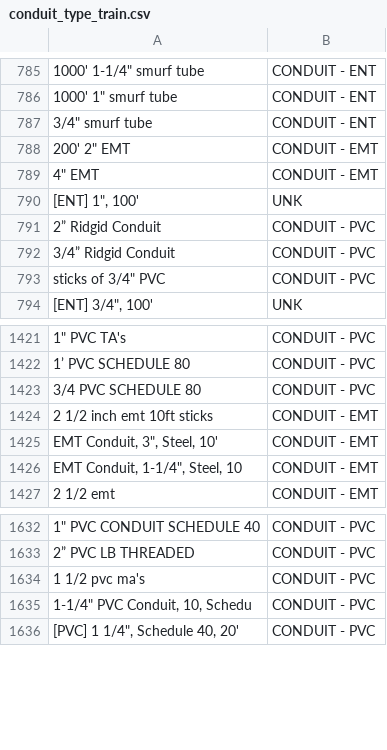
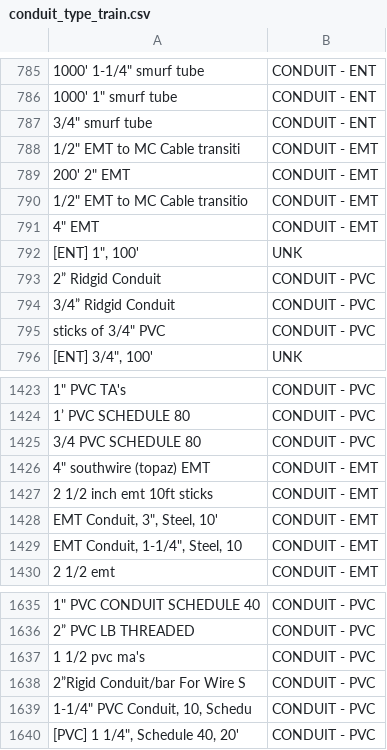
Before and after one commit to rjmartin73/InvoiceAssemblies, a CSV file: assets/conduit_type_train.csv, drawn as a sheet; only a part is shown, gaps mark what is left out; the diff names each change by its address in the sheet, - before the commit and + after, or states it on an @@ line.

```diff
--- a/assets/conduit_type_train.csv
+++ b/assets/conduit_type_train.csv
+row 788: 1/2" EMT to MC Cable transiti | CONDUIT - EMT
+row 790: 1/2" EMT to MC Cable transitio | CONDUIT - EMT
+row 1426: 4" southwire (topaz) EMT | CONDUIT - EMT
+row 1638: 2”Rigid Conduit/bar For Wire S | CONDUIT - PVC
```
Also changed, not shown: assets/conduit_diameter_train.csv, assets/conduit_types.csv, 5 other files.
